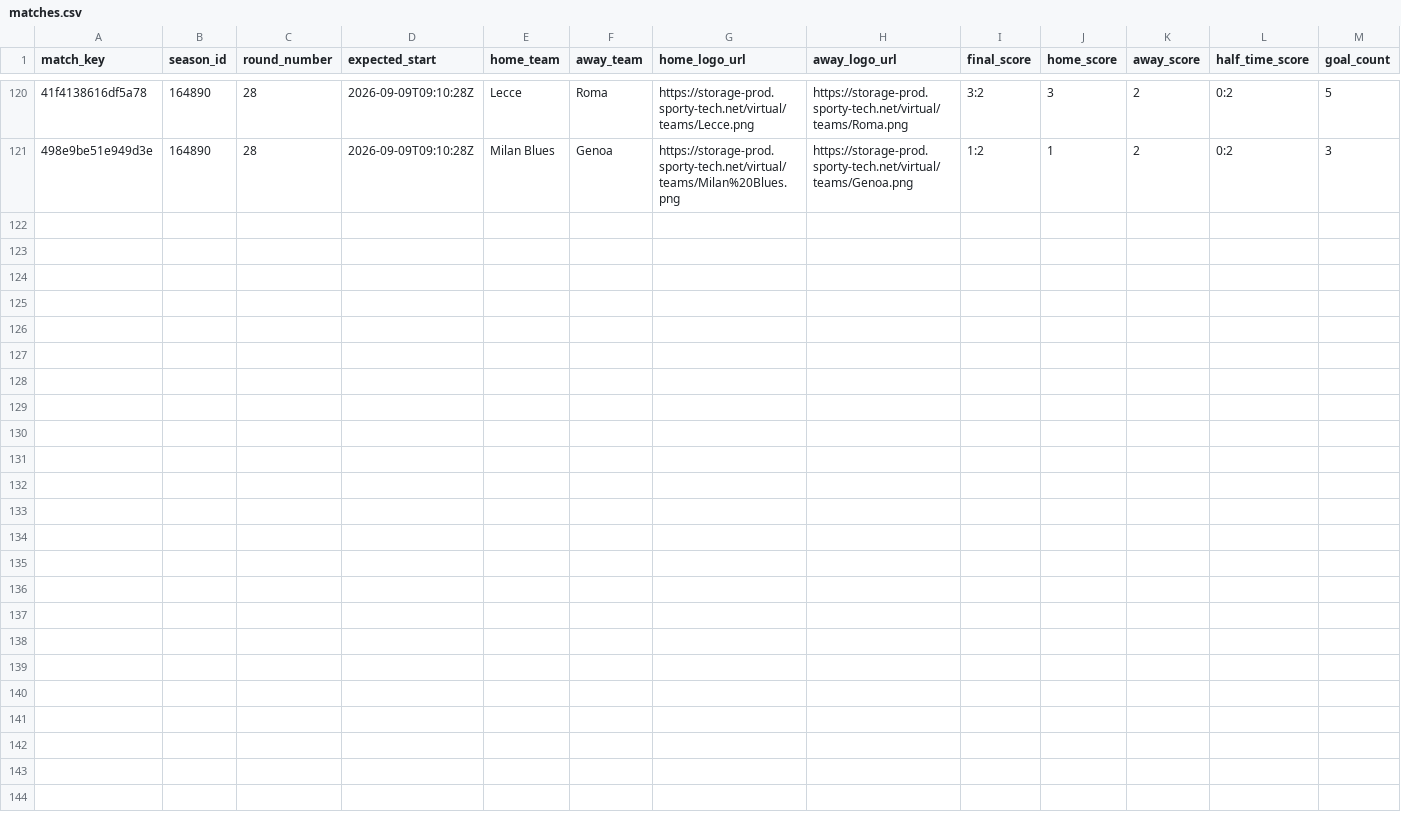
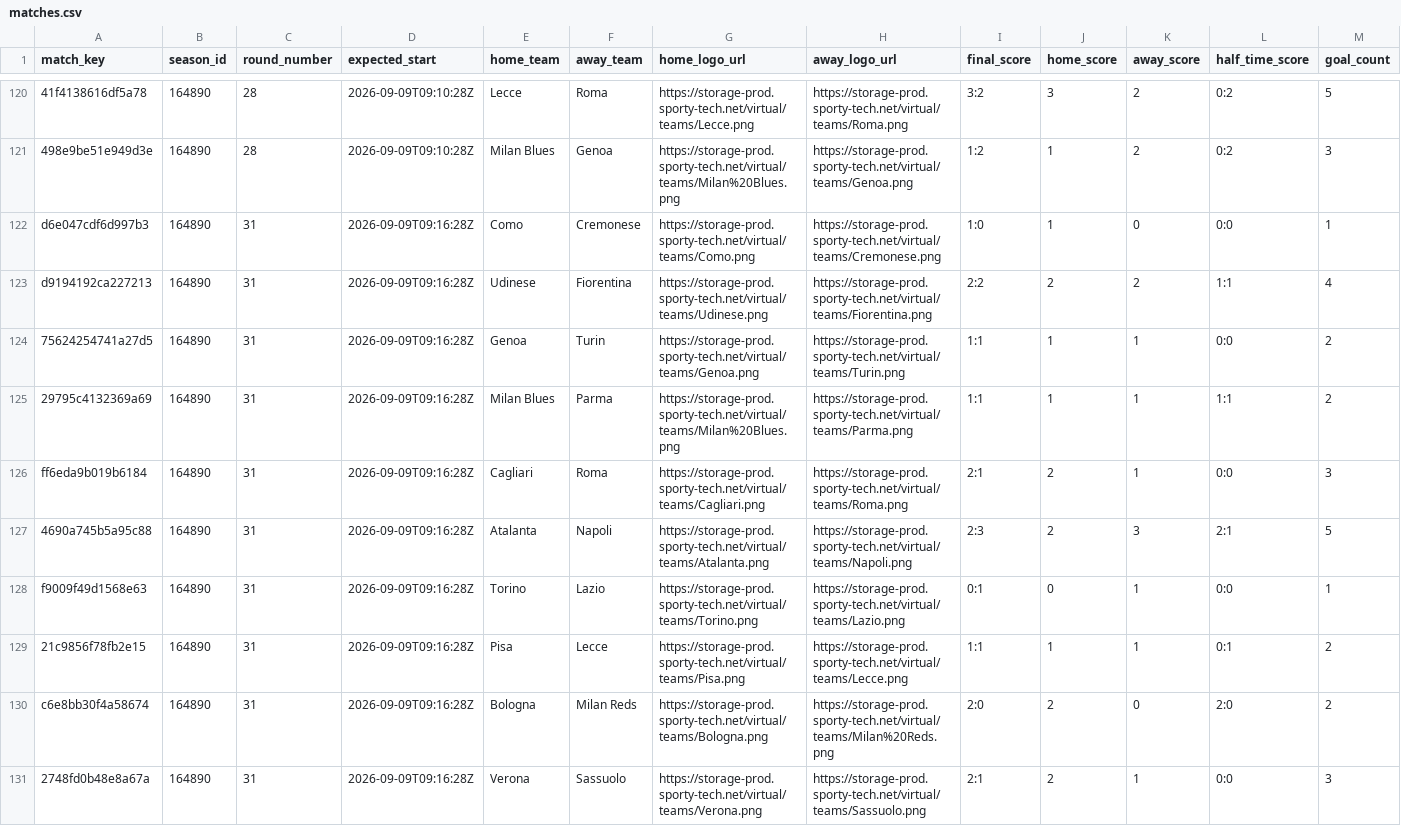
Before and after one commit to michaeldiary77-sys/virtual-leagues-collector, a CSV file: data/8036_italian-league/matches.csv, drawn as a sheet; only a part is shown, gaps mark what is left out; rows hold the shown columns only; the diff names each change by its address in the sheet, - before the commit and + after, or states it on an @@ line.

```diff
--- a/data/8036_italian-league/matches.csv
+++ b/data/8036_italian-league/matches.csv
+row 122: d6e047cdf6d997b3 | 164890 | 31 | 2026-09-09T09:16:28Z | Como | Cremonese | https://storage-prod.sporty-tech.net/virtual/teams/Como.png | https://storage-prod.sporty-tech.net/virtual/teams/Cremonese.png | 1:0 | 1 | 0 | 0:0 | 1
+row 123: d9194192ca227213 | 164890 | 31 | 2026-09-09T09:16:28Z | Udinese | Fiorentina | https://storage-prod.sporty-tech.net/virtual/teams/Udinese.png | https://storage-prod.sporty-tech.net/virtual/teams/Fiorentina.png | 2:2 | 2 | 2 | 1:1 | 4
+row 124: 75624254741a27d5 | 164890 | 31 | 2026-09-09T09:16:28Z | Genoa | Turin | https://storage-prod.sporty-tech.net/virtual/teams/Genoa.png | https://storage-prod.sporty-tech.net/virtual/teams/Turin.png | 1:1 | 1 | 1 | 0:0 | 2
+row 125: 29795c4132369a69 | 164890 | 31 | 2026-09-09T09:16:28Z | Milan Blues | Parma | https://storage-prod.sporty-tech.net/virtual/teams/Milan%20Blues.png | https://storage-prod.sporty-tech.net/virtual/teams/Parma.png | 1:1 | 1 | 1 | 1:1 | 2
+row 126: ff6eda9b019b6184 | 164890 | 31 | 2026-09-09T09:16:28Z | Cagliari | Roma | https://storage-prod.sporty-tech.net/virtual/teams/Cagliari.png | https://storage-prod.sporty-tech.net/virtual/teams/Roma.png | 2:1 | 2 | 1 | 0:0 | 3
+row 127: 4690a745b5a95c88 | 164890 | 31 | 2026-09-09T09:16:28Z | Atalanta | Napoli | https://storage-prod.sporty-tech.net/virtual/teams/Atalanta.png | https://storage-prod.sporty-tech.net/virtual/teams/Napoli.png | 2:3 | 2 | 3 | 2:1 | 5
+row 128: f9009f49d1568e63 | 164890 | 31 | 2026-09-09T09:16:28Z | Torino | Lazio | https://storage-prod.sporty-tech.net/virtual/teams/Torino.png | https://storage-prod.sporty-tech.net/virtual/teams/Lazio.png | 0:1 | 0 | 1 | 0:0 | 1
+row 129: 21c9856f78fb2e15 | 164890 | 31 | 2026-09-09T09:16:28Z | Pisa | Lecce | https://storage-prod.sporty-tech.net/virtual/teams/Pisa.png | https://storage-prod.sporty-tech.net/virtual/teams/Lecce.png | 1:1 | 1 | 1 | 0:1 | 2
+row 130: c6e8bb30f4a58674 | 164890 | 31 | 2026-09-09T09:16:28Z | Bologna | Milan Reds | https://storage-prod.sporty-tech.net/virtual/teams/Bologna.png | https://storage-prod.sporty-tech.net/virtual/teams/Milan%20Reds.png | 2:0 | 2 | 0 | 2:0 | 2
+row 131: 2748fd0b48e8a67a | 164890 | 31 | 2026-09-09T09:16:28Z | Verona | Sassuolo | https://storage-prod.sporty-tech.net/virtual/teams/Verona.png | https://storage-prod.sporty-tech.net/virtual/teams/Sassuolo.png | 2:1 | 2 | 1 | 0:0 | 3
```
Also changed, not shown: data/8035_english-league/matches.csv, data/8037_spanish-league/matches.csv, 42 other files.
